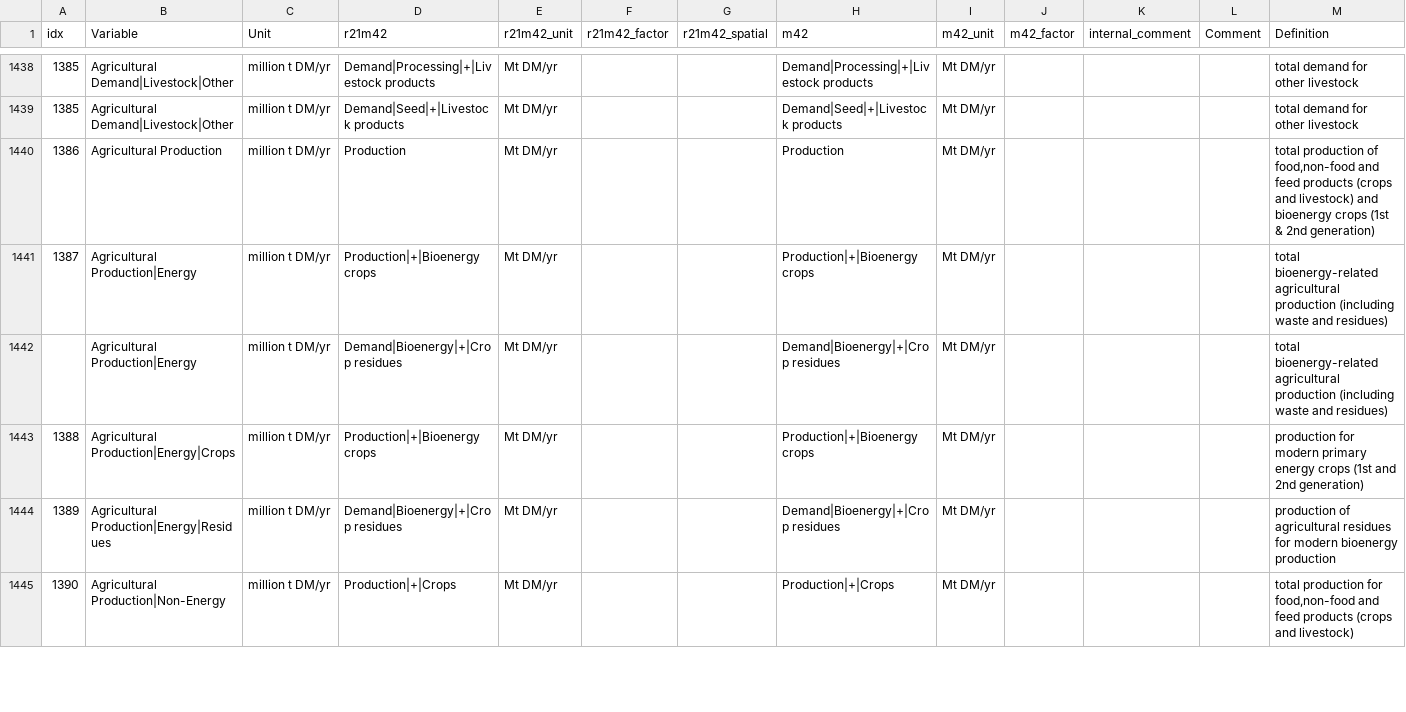
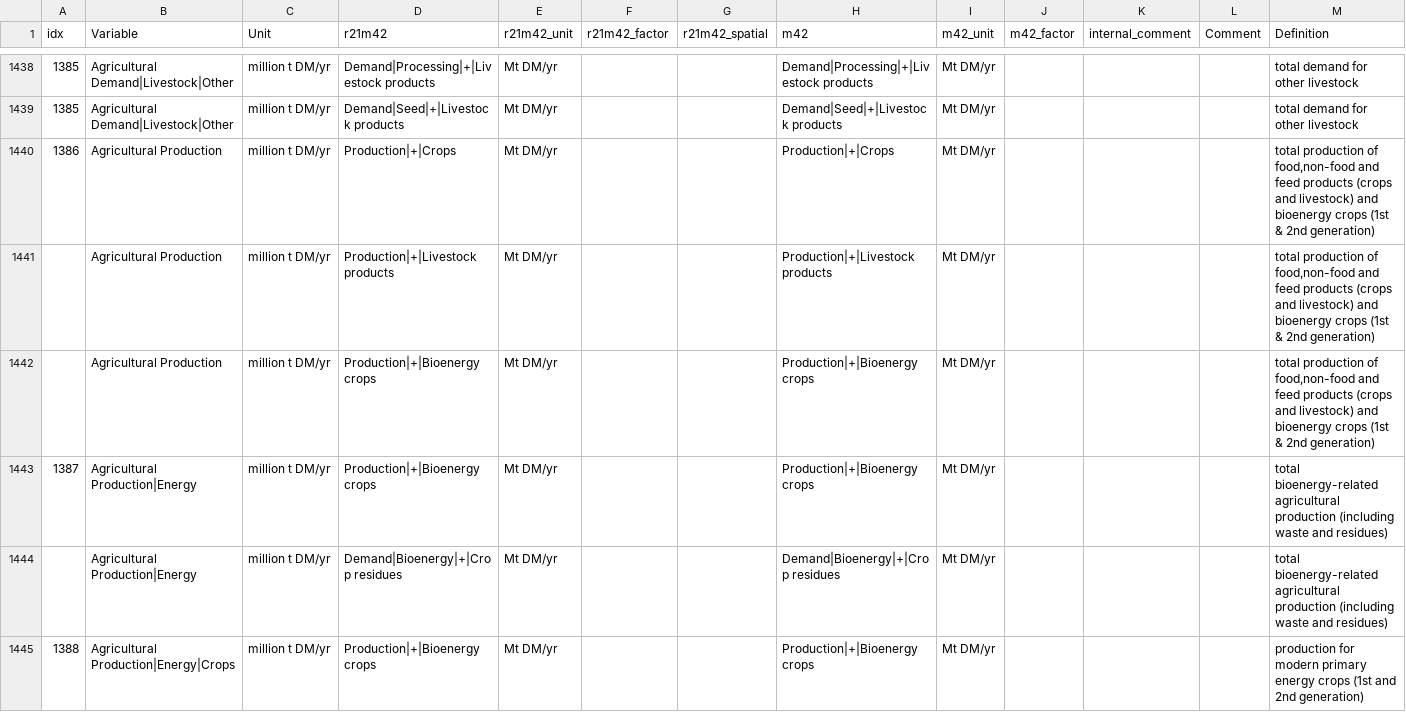
Before and after one commit to strefler/project_interfaces, a CSV file: ar6/mapping_template.csv, drawn as a sheet; only a part is shown, gaps mark what is left out; the shorter side is filled out with more unchanged rows; rows hold the shown columns only; the diff names each change by its address in the sheet, - before the commit and + after, or states it on an @@ line.

Commit message:
bugfix in mapping of Agricultural production
Now Agricultural production does not contain crop residues and pasture biomass anymore.

Note that Agricultural Production|Energy does still include residues used for bioenergy production, since it is explicitly included in the respective comment).

```diff
--- a/ar6/mapping_template.csv
+++ b/ar6/mapping_template.csv
-D1440 (r21m42): Production
+D1440 (r21m42): Production|+|Crops
-H1440 (m42): Production
+H1440 (m42): Production|+|Crops
+row 1441:  | Agricultural Production | million t DM/yr | Production|+|Livestock products | Mt DM/yr |  |  | Production|+|Livestock products | Mt DM/yr |  |  |  | total production of food,non-food and feed products (crops and livestock) and bioenergy crops (1st & 2nd generation)
+row 1442:  | Agricultural Production | million t DM/yr | Production|+|Bioenergy crops | Mt DM/yr |  |  | Production|+|Bioenergy crops | Mt DM/yr |  |  |  | total production of food,non-food and feed products (crops and livestock) and bioenergy crops (1st & 2nd generation)
```
